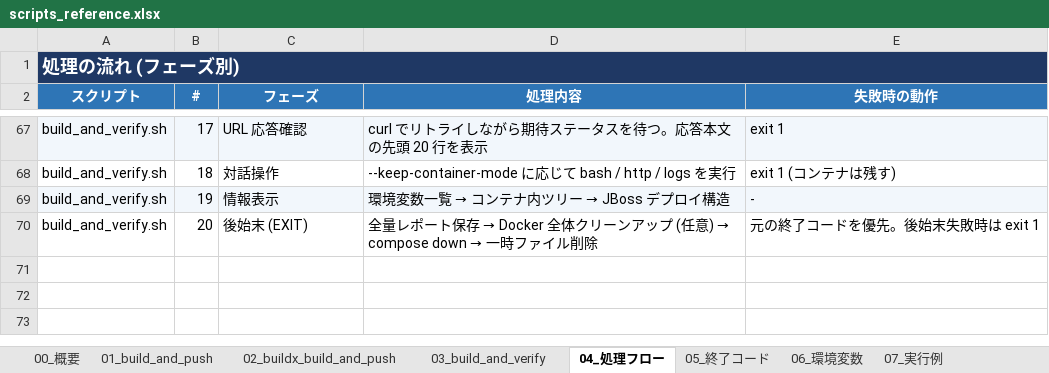
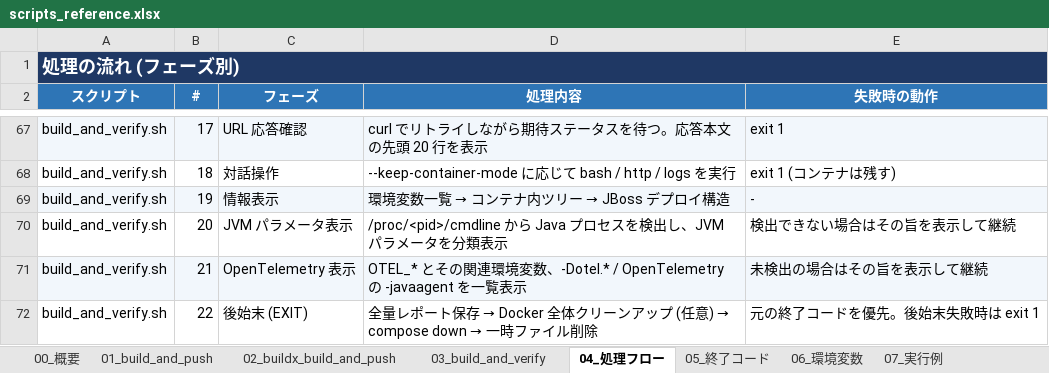
Before and after one commit to ProjectRubyRing/Container_Compose_Build_Push_v2_from_Codex, an Excel workbook: docs/scripts_reference.xlsx, sheet 04_処理フロー, drawn as a sheet; only a part is shown, gaps mark what is left out; values as stored, in another font and other column widths than the file's, no borders; addresses are those after the commit; the diff names each change by its address in the sheet, - before the commit and + after, or states it on an @@ line.

```diff
--- a/docs/scripts_reference.xlsx (sheet 04_処理フロー)
+++ b/docs/scripts_reference.xlsx (sheet 04_処理フロー)
+row 70: build_and_verify.sh | 20 | JVM パラメータ表示 | /proc/<pid>/cmdline から Java プロセスを検出し、JVM パラメータを分類表示 | 検出できない場合はその旨を表示して継続
+row 71: build_and_verify.sh | 21 | OpenTelemetry 表示 | OTEL_* とその関連環境変数、-Dotel.* / OpenTelemetry の -javaagent を一覧表示 | 未検出の場合はその旨を表示して継続
-B72 (#): 20
+B72 (#): 22
```
Also changed, not shown: sheet 00_概要, sheet 03_build_and_verify, sheet 06_環境変数, sheet 07_実行例, other sheet tabs, 5 other files.
